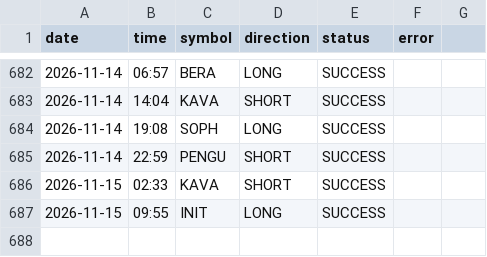
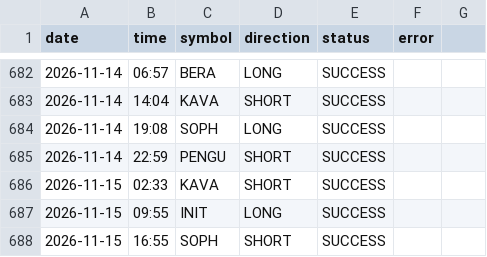
Before and after one commit to ali4asimb-cmyk/square.space.bot, a CSV file: post_log.csv, drawn as a sheet; only a part is shown, gaps mark what is left out; the diff names each change by its address in the sheet, - before the commit and + after, or states it on an @@ line.

```diff
--- a/post_log.csv
+++ b/post_log.csv
+row 688: 2026-11-15 | 16:55 | SOPH | SHORT | SUCCESS
```
Also changed, not shown: 1 other file.
